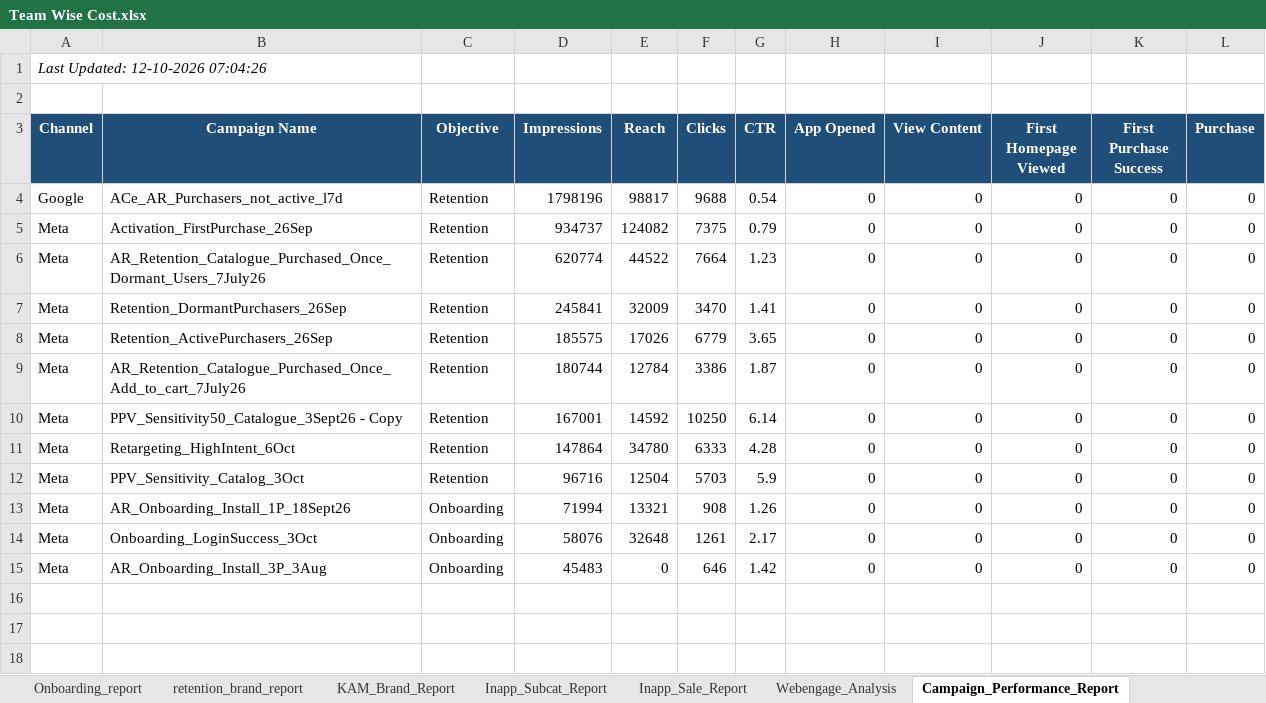
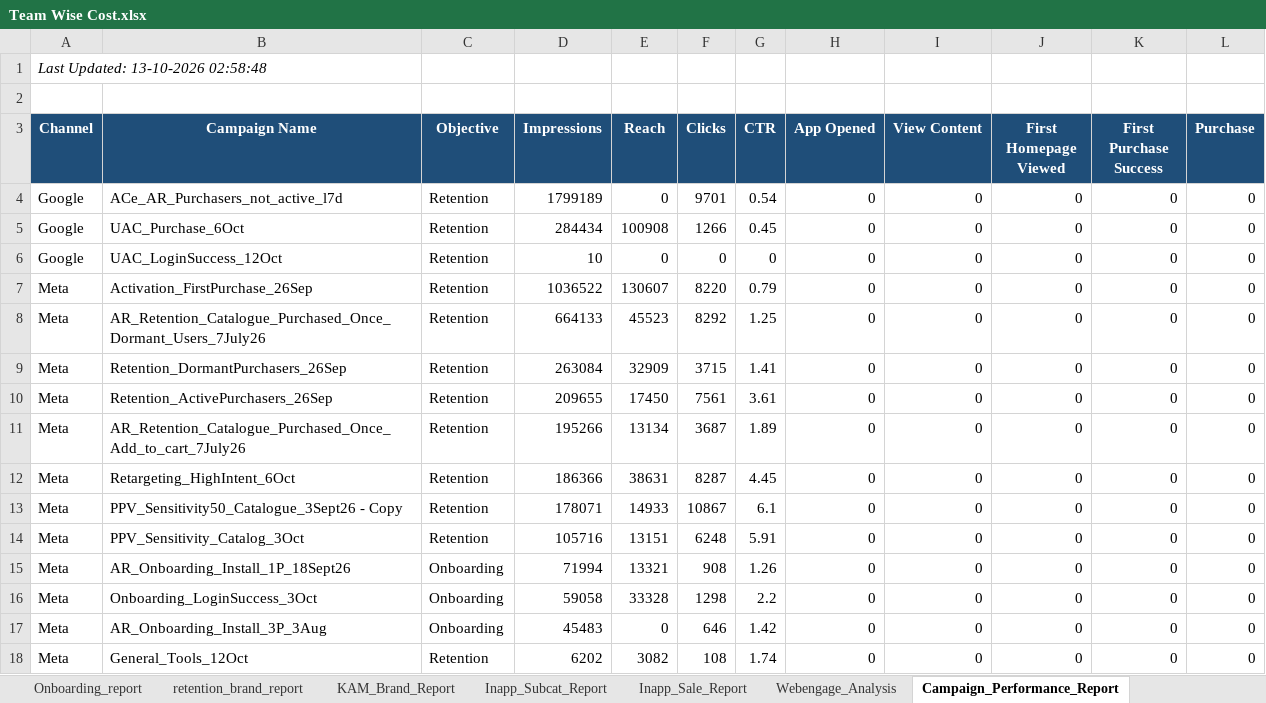
Before and after one commit to ankitbk-gm/auto_ads_report_bot, an Excel workbook: reports/Team Wise Cost.xlsx, sheet Campaign_Performance_Report, drawn as a sheet; values as stored, in another font and other column widths than the file's, no borders; removed rows and columns are numbered as before the commit, all else as after; the diff names each change by its address in the sheet, - before the commit and + after, or states it on an @@ line.

```diff
--- a/reports/Team Wise Cost.xlsx (sheet Campaign_Performance_Report)
+++ b/reports/Team Wise Cost.xlsx (sheet Campaign_Performance_Report)
-A1 (Channel): Last Updated: 12-10-2026 07:04:26
+A1 (Channel): Last Updated: 13-10-2026 02:58:48
-D4 (Impressions): 1798196
+D4 (Impressions): 1799189
-E4 (Reach): 98817
+E4 (Reach): 0
-F4 (Clicks): 9688
+F4 (Clicks): 9701
+row 5: Google | UAC_Purchase_6Oct | Retention | 284434 | 100908 | 1266 | 0.45 | 0 | 0 | 0 | 0 | 0
+row 6: Google | UAC_LoginSuccess_12Oct | Retention | 10 | 0 | 0 | 0 | 0 | 0 | 0 | 0 | 0
-D7 (Impressions): 934737
+D7 (Impressions): 1036522
-E7 (Reach): 124082
+E7 (Reach): 130607
-F7 (Clicks): 7375
+F7 (Clicks): 8220
-D8 (Impressions): 620774
+D8 (Impressions): 664133
-E8 (Reach): 44522
+E8 (Reach): 45523
-F8 (Clicks): 7664
+F8 (Clicks): 8292
-G8 (CTR): 1.23
+G8 (CTR): 1.25
-D9 (Impressions): 245841
+D9 (Impressions): 263084
-E9 (Reach): 32009
+E9 (Reach): 32909
-F9 (Clicks): 3470
+F9 (Clicks): 3715
-D10 (Impressions): 185575
+D10 (Impressions): 209655
-E10 (Reach): 17026
+E10 (Reach): 17450
-F10 (Clicks): 6779
+F10 (Clicks): 7561
-G10 (CTR): 3.65
+G10 (CTR): 3.61
-D11 (Impressions): 180744
+D11 (Impressions): 195266
-E11 (Reach): 12784
+E11 (Reach): 13134
-F11 (Clicks): 3386
+F11 (Clicks): 3687
-G11 (CTR): 1.87
+G11 (CTR): 1.89
-row 10: Meta | PPV_Sensitivity50_Catalogue_3Sept26 - Copy | Retention | 167001 | 14592 | 10250 | 6.14 | 0 | 0 | 0 | 0 | 0
-D12 (Impressions): 147864
+D12 (Impressions): 186366
-E12 (Reach): 34780
+E12 (Reach): 38631
-F12 (Clicks): 6333
+F12 (Clicks): 8287
-G12 (CTR): 4.28
+G12 (CTR): 4.45
+row 13: Meta | PPV_Sensitivity50_Catalogue_3Sept26 - Copy | Retention | 178071 | 14933 | 10867 | 6.1 | 0 | 0 | 0 | 0 | 0
-D14 (Impressions): 96716
+D14 (Impressions): 105716
-E14 (Reach): 12504
+E14 (Reach): 13151
-F14 (Clicks): 5703
+F14 (Clicks): 6248
-G14 (CTR): 5.9
+G14 (CTR): 5.91
-D16 (Impressions): 58076
+D16 (Impressions): 59058
-E16 (Reach): 32648
+E16 (Reach): 33328
-F16 (Clicks): 1261
+F16 (Clicks): 1298
-G16 (CTR): 2.17
+G16 (CTR): 2.2
+row 18: Meta | General_Tools_12Oct | Retention | 6202 | 3082 | 108 | 1.74 | 0 | 0 | 0 | 0 | 0
```
Also changed, not shown: sheet Team Wise Cost, sheet retention_brand_report, sheet Onboarding_report, sheet KAM_Brand_Report, sheet Inapp_Sale_Report, sheet Inapp_Subcat_Report, 1 more sheet.
